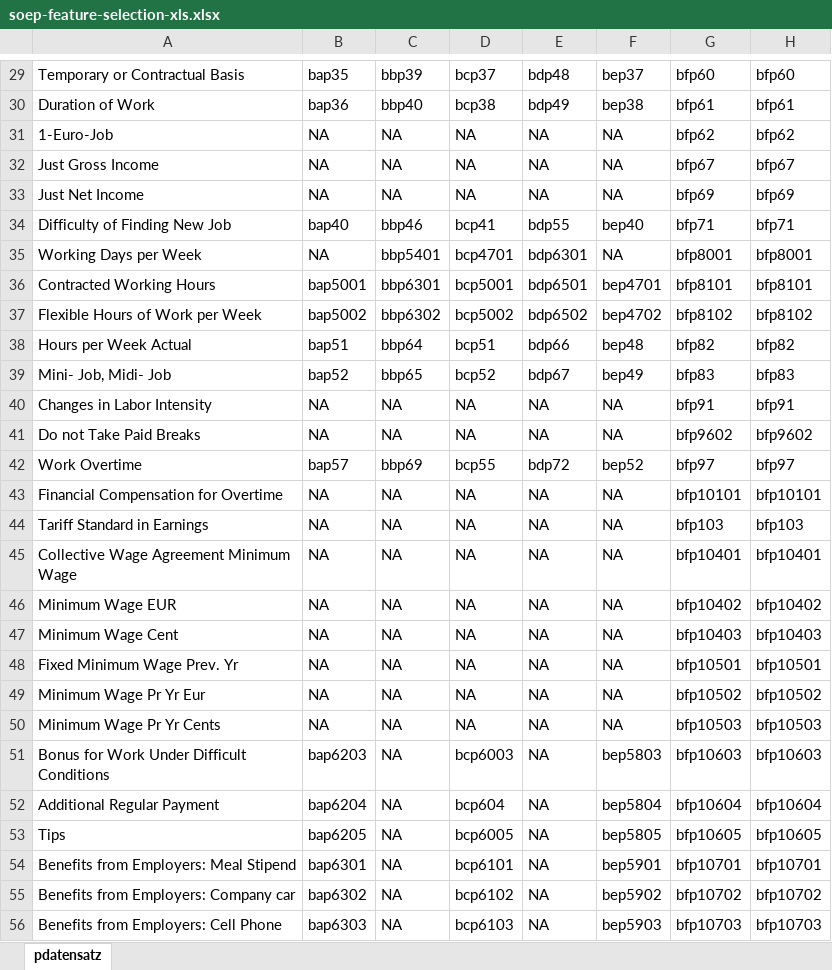
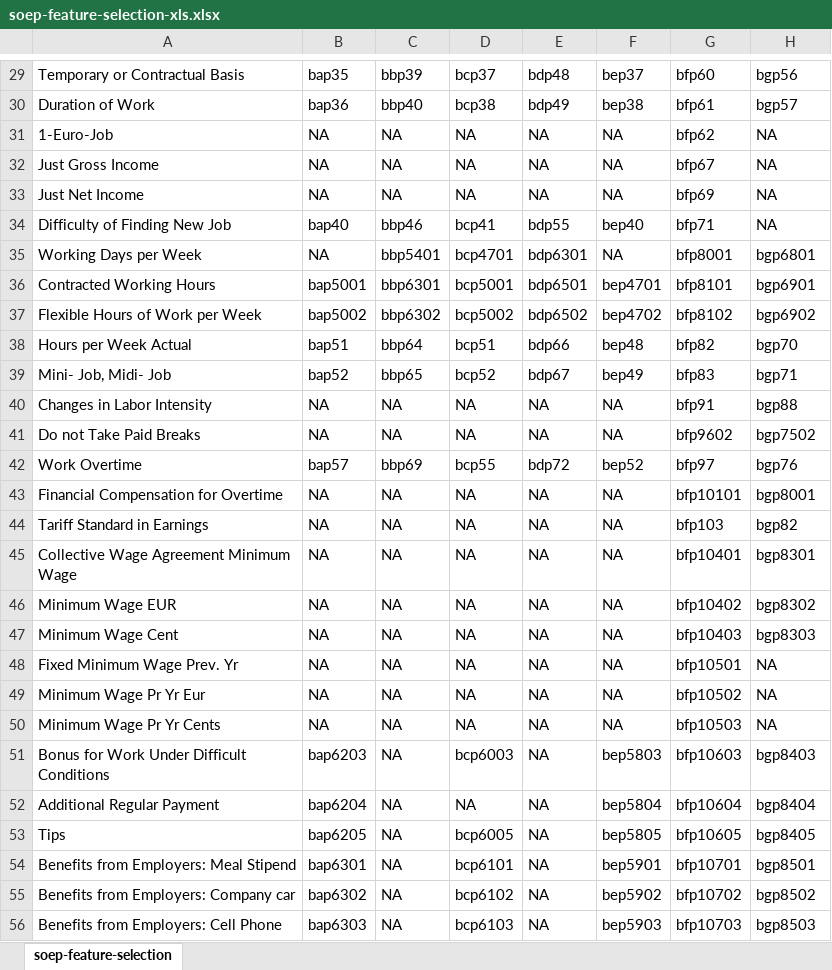
Before and after one commit to nonstoptimm/spl-pirates, an Excel workbook: variable-selection/soep-feature-selection-xls.xlsx, sheet soep-feature-selection, drawn as a sheet; only a part is shown, gaps mark what is left out; values as stored, in another font and other column widths than the file's, no borders; the diff covers the shown part only; the diff names each change by its address in the sheet, - before the commit and + after, or states it on an @@ line.

```diff
--- a/variable-selection/soep-feature-selection-xls.xlsx (sheet soep-feature-selection)
+++ b/variable-selection/soep-feature-selection-xls.xlsx (sheet soep-feature-selection)
-sheet tab: pdatensatz
+sheet tab: soep-feature-selection
-H29: bfp60
+H29: bgp56
-H30: bfp61
+H30: bgp57
-H31: bfp62
+H31: NA
-H32: bfp67
+H32: NA
-H33: bfp69
+H33: NA
-H34: bfp71
+H34: NA
-H35: bfp8001
+H35: bgp6801
-H36: bfp8101
+H36: bgp6901
-H37: bfp8102
+H37: bgp6902
-H38: bfp82
+H38: bgp70
-H39: bfp83
+H39: bgp71
-H40: bfp91
+H40: bgp88
-H41: bfp9602
+H41: bgp7502
-H42: bfp97
+H42: bgp76
-H43: bfp10101
+H43: bgp8001
-H44: bfp103
+H44: bgp82
-H45: bfp10401
+H45: bgp8301
-H46: bfp10402
+H46: bgp8302
-H47: bfp10403
+H47: bgp8303
-H48: bfp10501
+H48: NA
-H49: bfp10502
+H49: NA
-H50: bfp10503
+H50: NA
-H51: bfp10603
+H51: bgp8403
-D52: bcp604
+D52: NA
-H52: bfp10604
+H52: bgp8404
-H53: bfp10605
+H53: bgp8405
-H54: bfp10701
+H54: bgp8501
-H55: bfp10702
+H55: bgp8502
-H56: bfp10703
+H56: bgp8503
```
Also changed, not shown: 1 added row, 9 removed rows and 83 edited cells elsewhere in this sheet, 45 other files.
